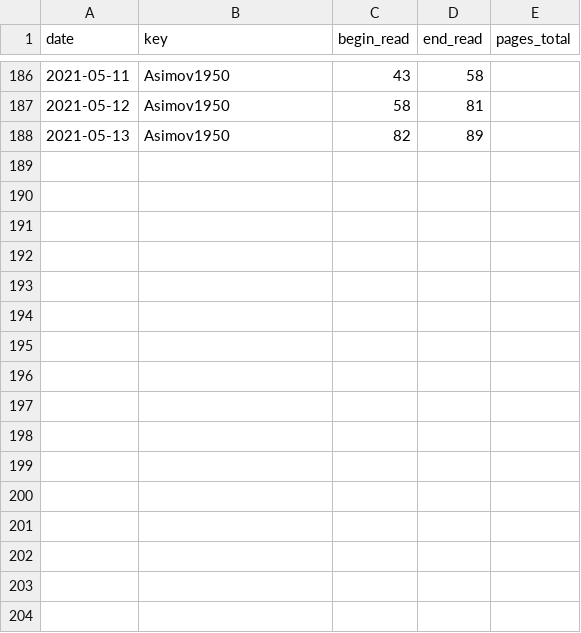
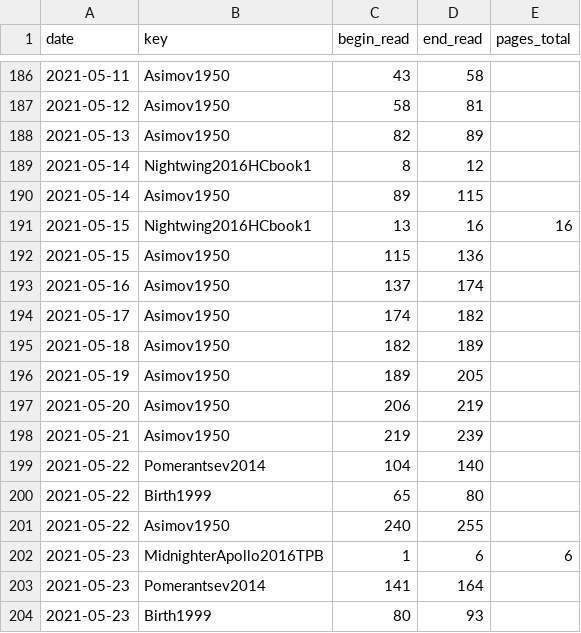
Before and after one commit to gpaumier/reading-log, a CSV file: reading_log_data_2021.csv, drawn as a sheet; only a part is shown, gaps mark what is left out.

Commit message:
update

```diff
--- a/reading_log_data_2021.csv
+++ b/reading_log_data_2021.csv
@@ -188 +188,17 @@ date,key,begin_read,end_read,pages_total
 2021-05-13,Asimov1950,82,89,
+2021-05-14,Nightwing2016HCbook1,8,12,
+2021-05-14,Asimov1950,89,115,
+2021-05-15,Nightwing2016HCbook1,13,16,16
+2021-05-15,Asimov1950,115,136,
+2021-05-16,Asimov1950,137,174,
+2021-05-17,Asimov1950,174,182,
+2021-05-18,Asimov1950,182,189,
+2021-05-19,Asimov1950,189,205,
+2021-05-20,Asimov1950,206,219,
+2021-05-21,Asimov1950,219,239,
+2021-05-22,Pomerantsev2014,104,140,
+2021-05-22,Birth1999,65,80,
+2021-05-22,Asimov1950,240,255,
+2021-05-23,MidnighterApollo2016TPB,1,6,6
+2021-05-23,Pomerantsev2014,141,164,
+2021-05-23,Birth1999,80,93,
```
